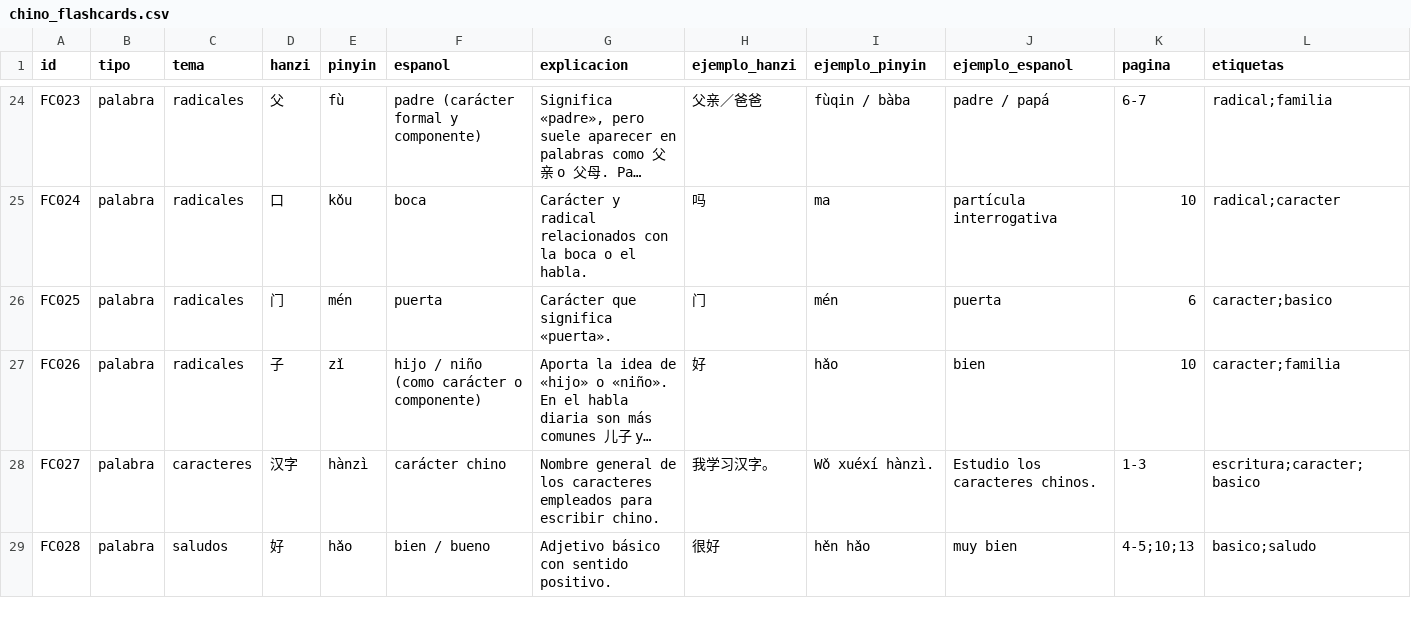
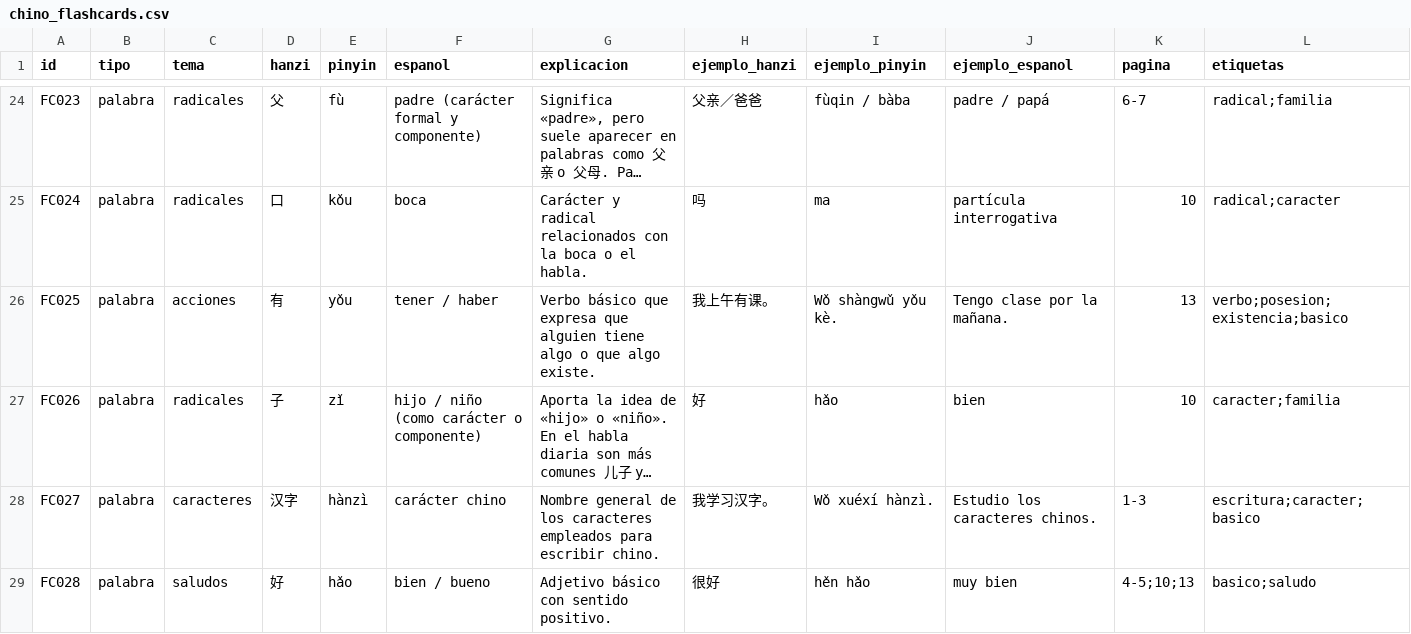
Before and after one commit to janbsc4/yuwenke, a CSV file: chino_flashcards.csv, drawn as a sheet; only a part is shown, gaps mark what is left out; long unchanged cells end in …; the diff names each change by its address in the sheet, - before the commit and + after, or states it on an @@ line.

```diff
--- a/chino_flashcards.csv
+++ b/chino_flashcards.csv
-C26 (tema): radicales
+C26 (tema): acciones
-D26 (hanzi): 门
+D26 (hanzi): 有
-E26 (pinyin): mén
+E26 (pinyin): yǒu
-F26 (espanol): puerta
+F26 (espanol): tener / haber
-G26 (explicacion): Carácter que significa «puerta».
+G26 (explicacion): Verbo básico que expresa que alguien tiene algo o que algo existe.
-H26 (ejemplo_hanzi): 门
+H26 (ejemplo_hanzi): 我上午有课。
-I26 (ejemplo_pinyin): mén
+I26 (ejemplo_pinyin): Wǒ shàngwǔ yǒu kè.
-J26 (ejemplo_espanol): puerta
+J26 (ejemplo_espanol): Tengo clase por la mañana.
-K26 (pagina): 6
+K26 (pagina): 13
-L26 (etiquetas): caracter;basico
+L26 (etiquetas): verbo;posesion;existencia;basico
```
Also changed, not shown: 3 other files.
